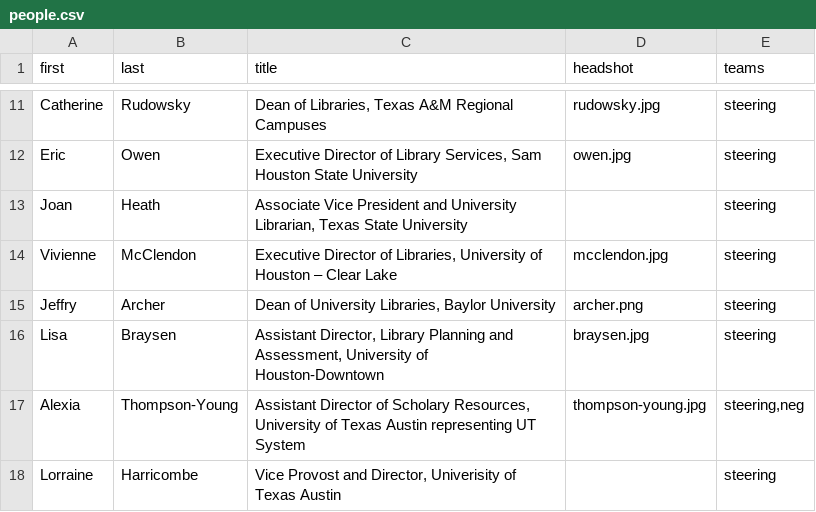
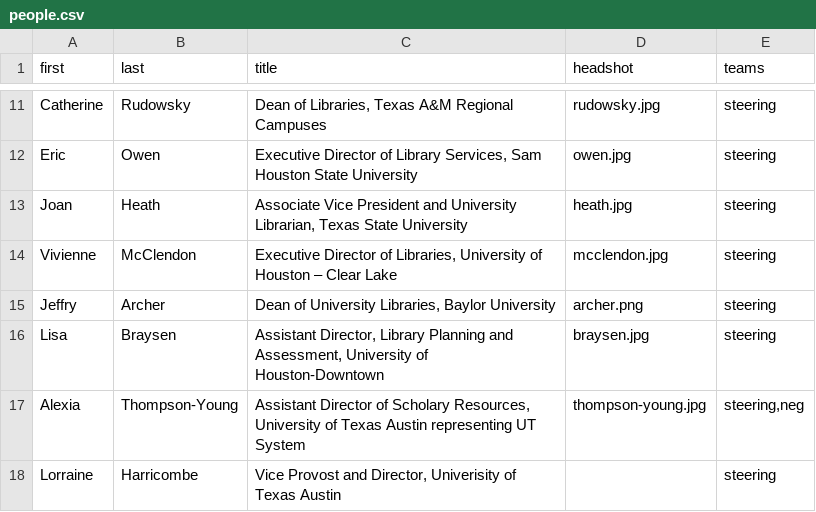
Before and after one commit to 221B-io/tlcua.org, a CSV file: content/people.csv, drawn as a sheet; only a part is shown, gaps mark what is left out.

```diff
--- a/content/people.csv
+++ b/content/people.csv
@@ -12,3 +12,3 @@ Catherine,Rudowsky,"Dean of Libraries, Texas A&M Regional Campuses",rudowsky.jpg
 Eric,Owen,"Executive Director of Library Services, Sam Houston State University",owen.jpg,steering
-Joan,Heath,"Associate Vice President and University Librarian, Texas State University",,steering
+Joan,Heath,"Associate Vice President and University Librarian, Texas State University",heath.jpg,steering
 Vivienne,McClendon,"Executive Director of Libraries, University of Houston – Clear Lake",mcclendon.jpg,steering
```
Also changed, not shown: 3 other files.
